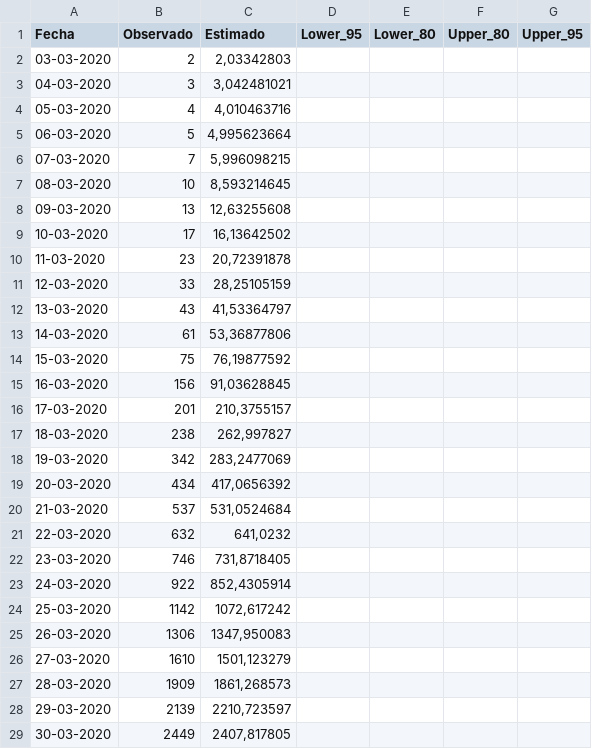
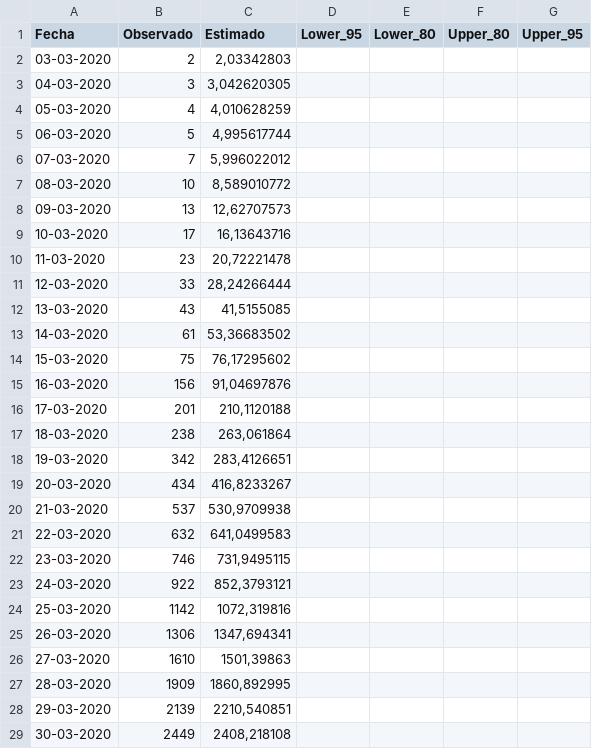
Before and after one commit to diegourzua/proyeccion, a CSV file: proyeccion.csv, drawn as a sheet; only a part is shown; the diff covers the shown part only.

Commit message:
Add files via upload

```diff
--- a/proyeccion.csv
+++ b/proyeccion.csv
@@ -2,28 +2,28 @@ Fecha;Observado;Estimado;Lower_95;Lower_80;Upper_80;Upper_95
 03-03-2020;2;2,03342803;;;;
-04-03-2020;3;3,042481021;;;;
-05-03-2020;4;4,010463716;;;;
-06-03-2020;5;4,995623664;;;;
-07-03-2020;7;5,996098215;;;;
-08-03-2020;10;8,593214645;;;;
-09-03-2020;13;12,63255608;;;;
-10-03-2020;17;16,13642502;;;;
-11-03-2020;23;20,72391878;;;;
-12-03-2020;33;28,25105159;;;;
-13-03-2020;43;41,53364797;;;;
-14-03-2020;61;53,36877806;;;;
-15-03-2020;75;76,19877592;;;;
-16-03-2020;156;91,03628845;;;;
-17-03-2020;201;210,3755157;;;;
-18-03-2020;238;262,997827;;;;
-19-03-2020;342;283,2477069;;;;
-20-03-2020;434;417,0656392;;;;
-21-03-2020;537;531,0524684;;;;
-22-03-2020;632;641,0232;;;;
-23-03-2020;746;731,8718405;;;;
-24-03-2020;922;852,4305914;;;;
-25-03-2020;1142;1072,617242;;;;
-26-03-2020;1306;1347,950083;;;;
-27-03-2020;1610;1501,123279;;;;
-28-03-2020;1909;1861,268573;;;;
-29-03-2020;2139;2210,723597;;;;
-30-03-2020;2449;2407,817805;;;;
+04-03-2020;3;3,042620305;;;;
+05-03-2020;4;4,010628259;;;;
+06-03-2020;5;4,995617744;;;;
+07-03-2020;7;5,996022012;;;;
+08-03-2020;10;8,589010772;;;;
+09-03-2020;13;12,62707573;;;;
+10-03-2020;17;16,13643716;;;;
+11-03-2020;23;20,72221478;;;;
+12-03-2020;33;28,24266444;;;;
+13-03-2020;43;41,5155085;;;;
+14-03-2020;61;53,36683502;;;;
+15-03-2020;75;76,17295602;;;;
+16-03-2020;156;91,04697876;;;;
+17-03-2020;201;210,1120188;;;;
+18-03-2020;238;263,061864;;;;
+19-03-2020;342;283,4126651;;;;
+20-03-2020;434;416,8233267;;;;
+21-03-2020;537;530,9709938;;;;
+22-03-2020;632;641,0499583;;;;
+23-03-2020;746;731,9495115;;;;
+24-03-2020;922;852,3793121;;;;
+25-03-2020;1142;1072,319816;;;;
+26-03-2020;1306;1347,694341;;;;
+27-03-2020;1610;1501,39863;;;;
+28-03-2020;1909;1860,892995;;;;
+29-03-2020;2139;2210,540851;;;;
+30-03-2020;2449;2408,218108;;;;
```
Also changed, not shown: 1 added row and 58 edited cells elsewhere in this file.
